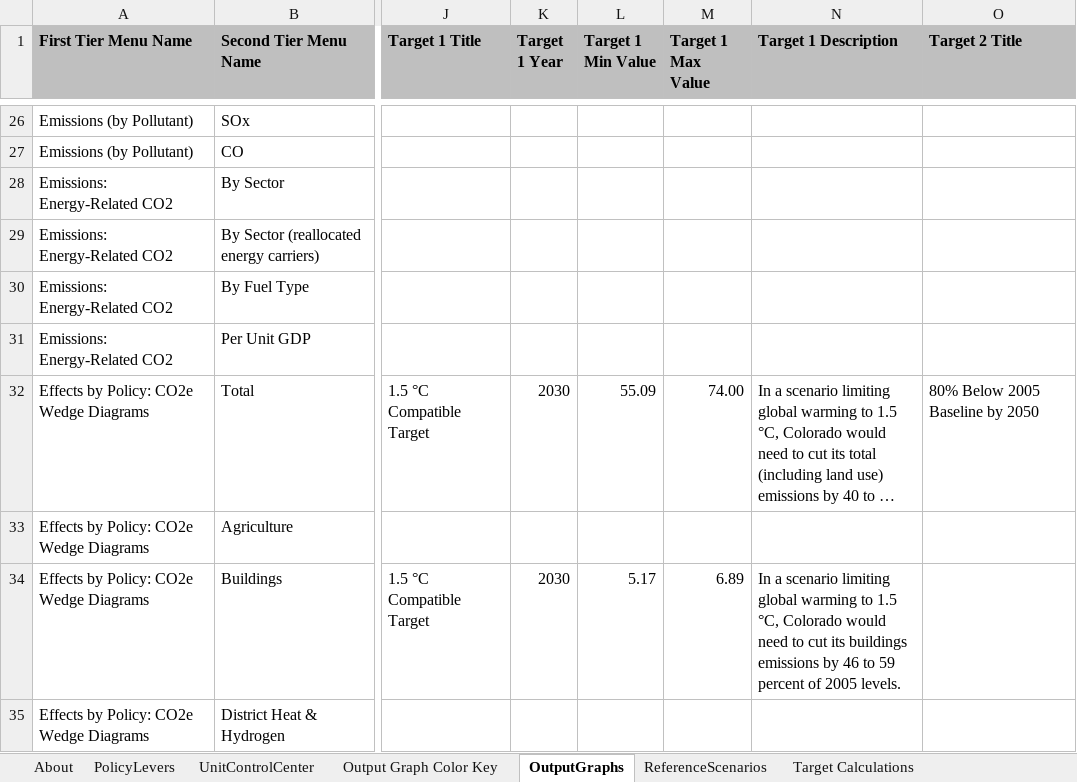
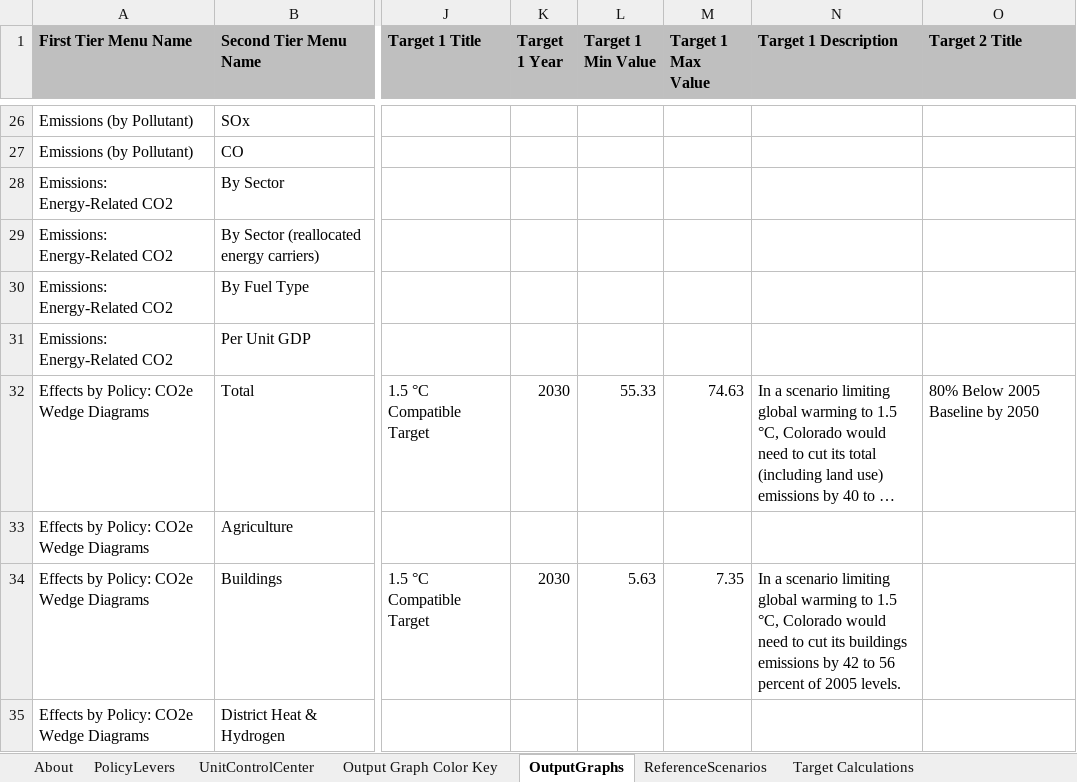
Before and after one commit to EnergyInnovation/eps-colorado, an Excel workbook: WebAppData.xlsx, sheet OutputGraphs, drawn as a sheet; only a part is shown, gaps mark what is left out; long unchanged cells end in …; values as stored, in another font and other column widths than the file's, no borders; conditional formats not drawn; the diff covers the shown part only; the diff names each change by its address in the sheet, - before the commit and + after, or states it on an @@ line.

Commit message:
Update % inputs for targets
-Correct inputs, similar to MN update.

```diff
--- a/WebAppData.xlsx (sheet OutputGraphs)
+++ b/WebAppData.xlsx (sheet OutputGraphs)
-L32 (Target 1 Min Value): 55.09
+L32 (Target 1 Min Value): 55.33
-M32 (Target 1 Max Value): 74.00
+M32 (Target 1 Max Value): 74.63
-L34 (Target 1 Min Value): 5.17
+L34 (Target 1 Min Value): 5.63
-M34 (Target 1 Max Value): 6.89
+M34 (Target 1 Max Value): 7.35
-N34 (Target 1 Description): …emissions by 46 to 59 percent of…
+N34 (Target 1 Description): …emissions by 42 to 56 percent of…
```
Also changed, not shown: 22 edited cells elsewhere in this sheet, sheet Target Calculations, charts or pictures.
